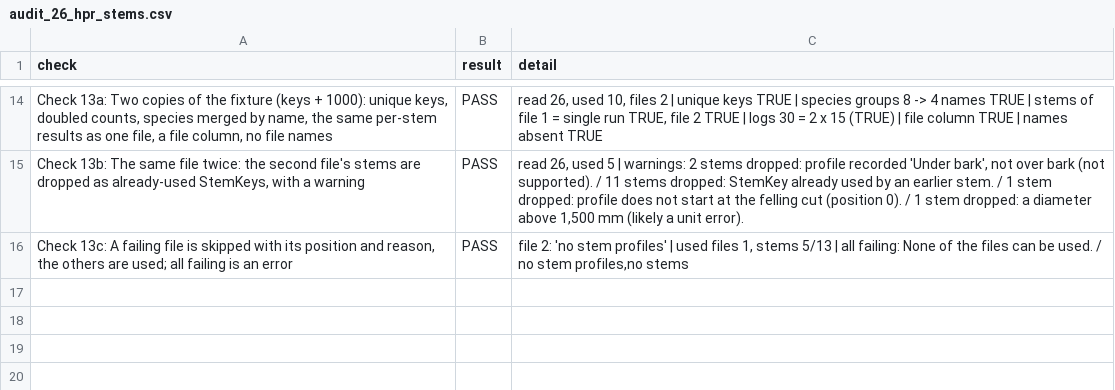
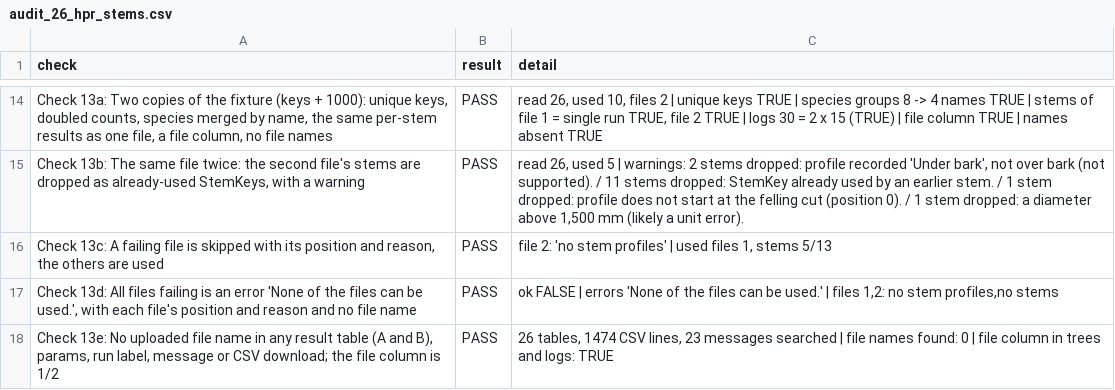
Before and after one commit to SmartForest-no/optBuck, a CSV file: outputs/hpr_stems/audit_26_hpr_stems.csv, drawn as a sheet; only a part is shown, gaps mark what is left out; the diff names each change by its address in the sheet, - before the commit and + after, or states it on an @@ line.

Commit message:
Phase 2 follow-up: audit checks for file names and the File column
Audit 26 check 13: split into (c) failing file, (d) all files failing is
the error "None of the files can be used.", (e) no uploaded file name in
any result table, params, run label, message or CSV download.
Audit 17 check 40: the trees and logs CSVs have a File column with 1 and 2
and contain no file name.
Revert timestamp-only changes to the output files of audits 14, 16, 18-25.

```diff
--- a/outputs/hpr_stems/audit_26_hpr_stems.csv
+++ b/outputs/hpr_stems/audit_26_hpr_stems.csv
-A16 (check): …others are used; all failing is an error
+A16 (check): …others are used
-C16 (detail): …stems 5/13 | all failing: None of the files can be used. / no stem profiles,no stems
+C16 (detail): …stems 5/13
+row 17: Check 13d: All files failing is an error 'None of the files can be used.', with each file's position and reason and no file name | PASS | ok FALSE | errors 'None of the files can be used.' | files 1,2: no stem profiles,no stems
+row 18: Check 13e: No uploaded file name in any result table (A and B), params, run label, message or CSV download; the file column is 1/2 | PASS | 26 tables, 1474 CSV lines, 23 messages searched | file names found: 0 | file column in trees and logs: TRUE
```
Also changed, not shown: outputs/app_smoke/audit_17_app_smoke.csv, outputs/i18n/audit_28_translations.csv, 18 other files.
